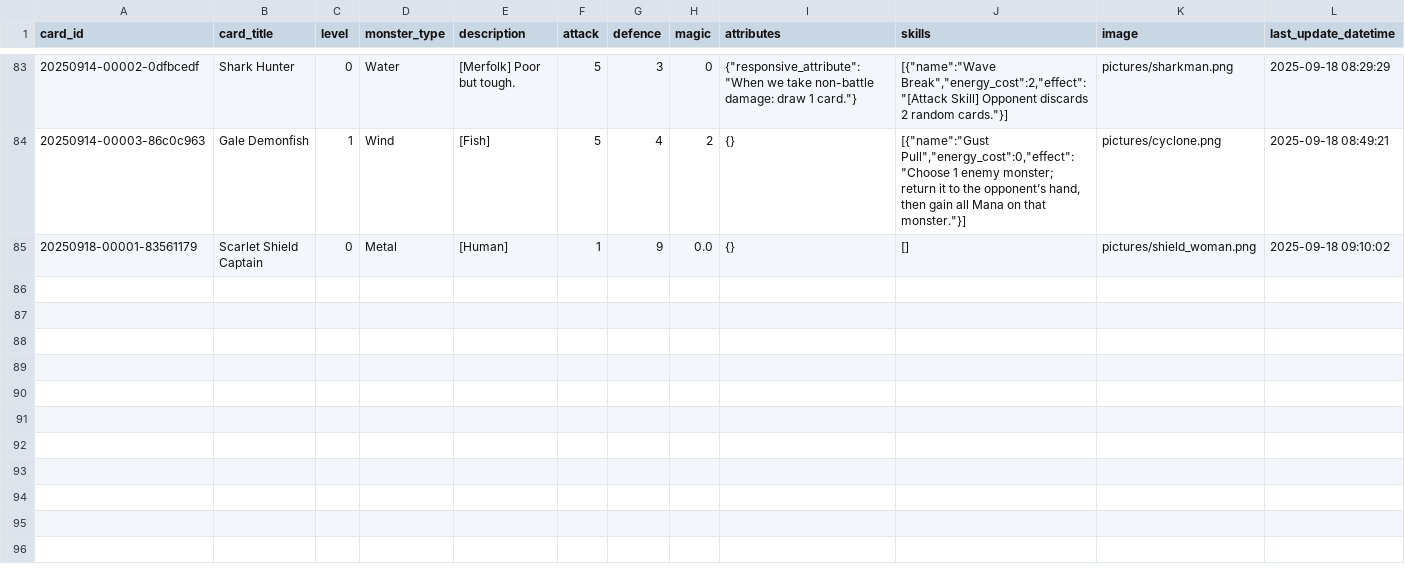
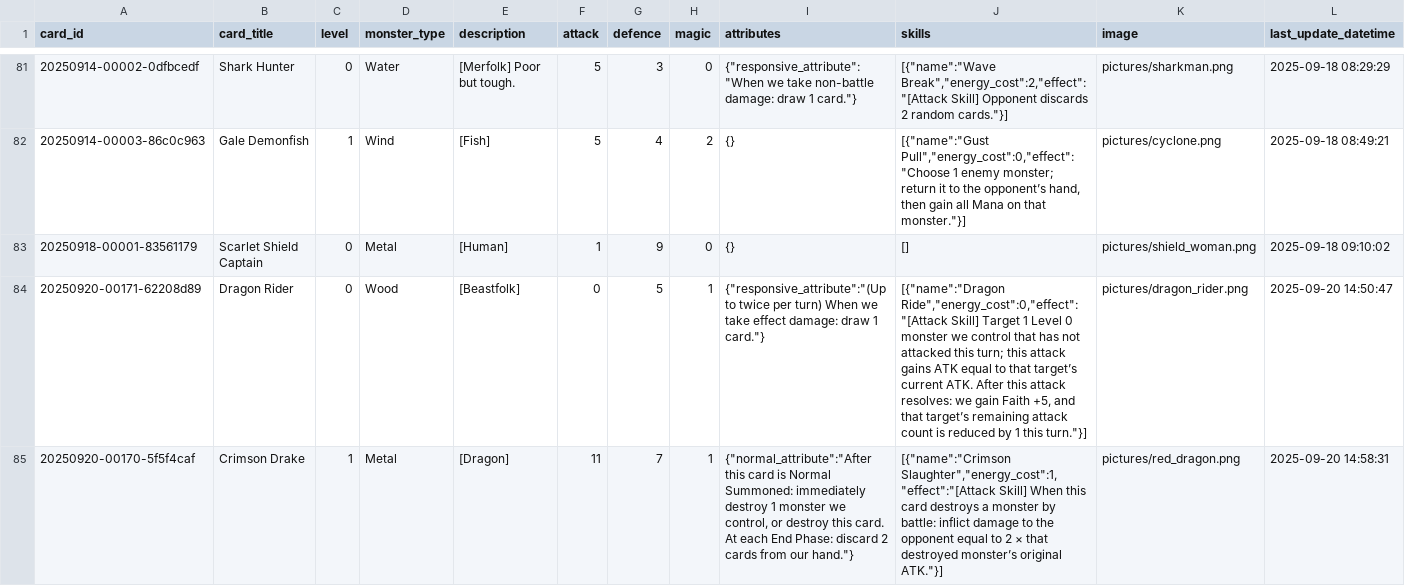
Before and after one commit to Apollo1840/BoardGame, a CSV file: GemuLand/monster_cards_en.csv, drawn as a sheet; only a part is shown, gaps mark what is left out; the diff covers the shown part only.

Commit message:
Fix card_id add new dragon cards

```diff
--- a/GemuLand/monster_cards_en.csv
+++ b/GemuLand/monster_cards_en.csv
@@ -84,2 +82,4 @@ card_id|card_title|level|monster_type|description|attack|defence|magic|attribute
 20250914-00003-86c0c963|Gale Demonfish|1|Wind|[Fish]|5|4|2|{}|[{"name":"Gust Pull","energy_cost":0,"effect":"Choose 1 enemy monster; return it to the opponent’s hand, then gain all Mana on that monster."}]|pictures/cyclone.png|2025-09-18 08:49:21
-20250918-00001-83561179|Scarlet Shield Captain|0|Metal|[Human]|1|9|0.0|{}|[]|pictures/shield_woman.png|2025-09-18 09:10:02
+20250918-00001-83561179|Scarlet Shield Captain|0|Metal|[Human]|1|9|0|{}|[]|pictures/shield_woman.png|2025-09-18 09:10:02
+20250920-00171-62208d89|Dragon Rider|0|Wood|[Beastfolk]|0|5|1|{"responsive_attribute":"(Up to twice per turn) When we take effect damage: draw 1 card."}|[{"name":"Dragon Ride","energy_cost":0,"effect":"[Attack Skill] Target 1 Level 0 monster we control that has not attacked this turn; this attack gains ATK equal to that target’s current ATK. After this attack resolves: we gain Faith +5, and that target’s remaining attack count is reduced by 1 this turn."}]|pictures/dragon_rider.png|2025-09-20 14:50:47
+20250920-00170-5f5f4caf|Crimson Drake|1|Metal|[Dragon]|11|7|1|{"normal_attribute":"After this card is Normal Summoned: immediately destroy 1 monster we control, or destroy this card. At each End Phase: discard 2 cards from our hand."}|[{"name":"Crimson Slaughter","energy_cost":1,"effect":"[Attack Skill] When this card destroys a monster by battle: inflict damage to the opponent equal to 2 × that destroyed monster’s original ATK."}]|pictures/red_dragon.png|2025-09-20 14:58:31
```
Also changed, not shown: 2 added rows and 2 removed rows elsewhere in this file, GemuLand/monster_cards.csv, GemuLand/prophecy_cards.csv, 2 other files.
